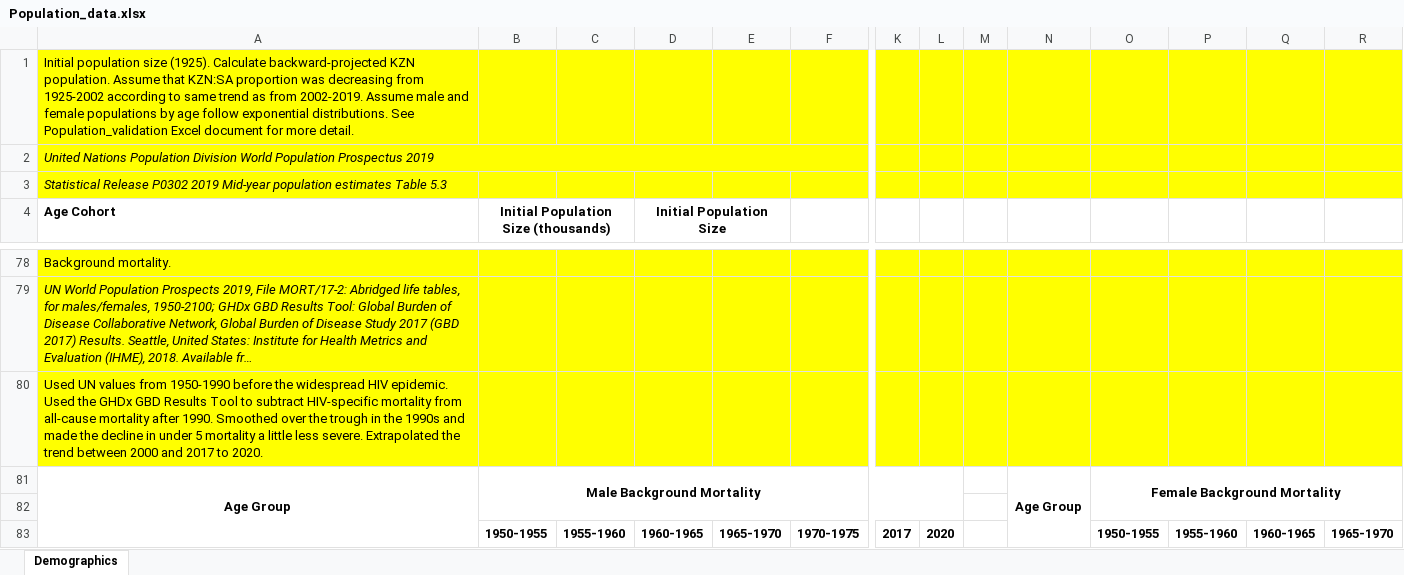
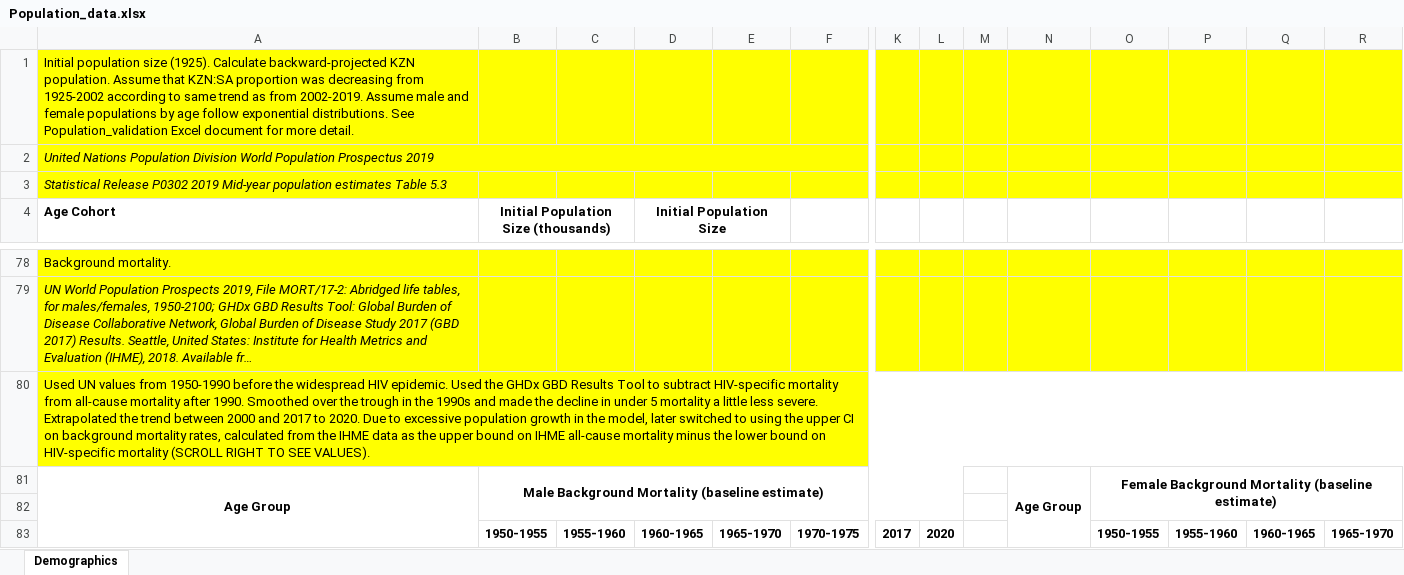
Before and after one commit to ICRC-Models/HHCoM, an Excel workbook: Config/Population_data.xlsx, sheet Demographics, drawn as a sheet; only a part is shown, gaps mark what is left out; long unchanged cells end in …; values as stored, in another font and other column widths than the file's, no borders; charts and pictures not drawn; the diff covers the shown part only; the diff names each change by its address in the sheet, - before the commit and + after, or states it on an @@ line.

Commit message:
Update highlighting of IHME ub on bkrnd mortality

```diff
--- a/Config/Population_data.xlsx (sheet Demographics)
+++ b/Config/Population_data.xlsx (sheet Demographics)
-A80 (Age Cohort): …to 2020.
+A80 (Age Cohort): …to 2020. Due to excessive population growth in the model, later switched to using the upper CI on background mortality rates, calculated from the IHME data as the upper bound on IHME all-cause mortality minus the lower bound on HIV-specific mortality (SCROLL RIGHT TO SEE VALUES).
+A80:X80 merged
-B81: Male Background Mortality
+B81: Male Background Mortality (baseline estimate)
-O81: Female Background Mortality
+O81: Female Background Mortality (baseline estimate)
```
Also changed, not shown: 192 edited cells and cell formats elsewhere in this sheet, charts or pictures.
